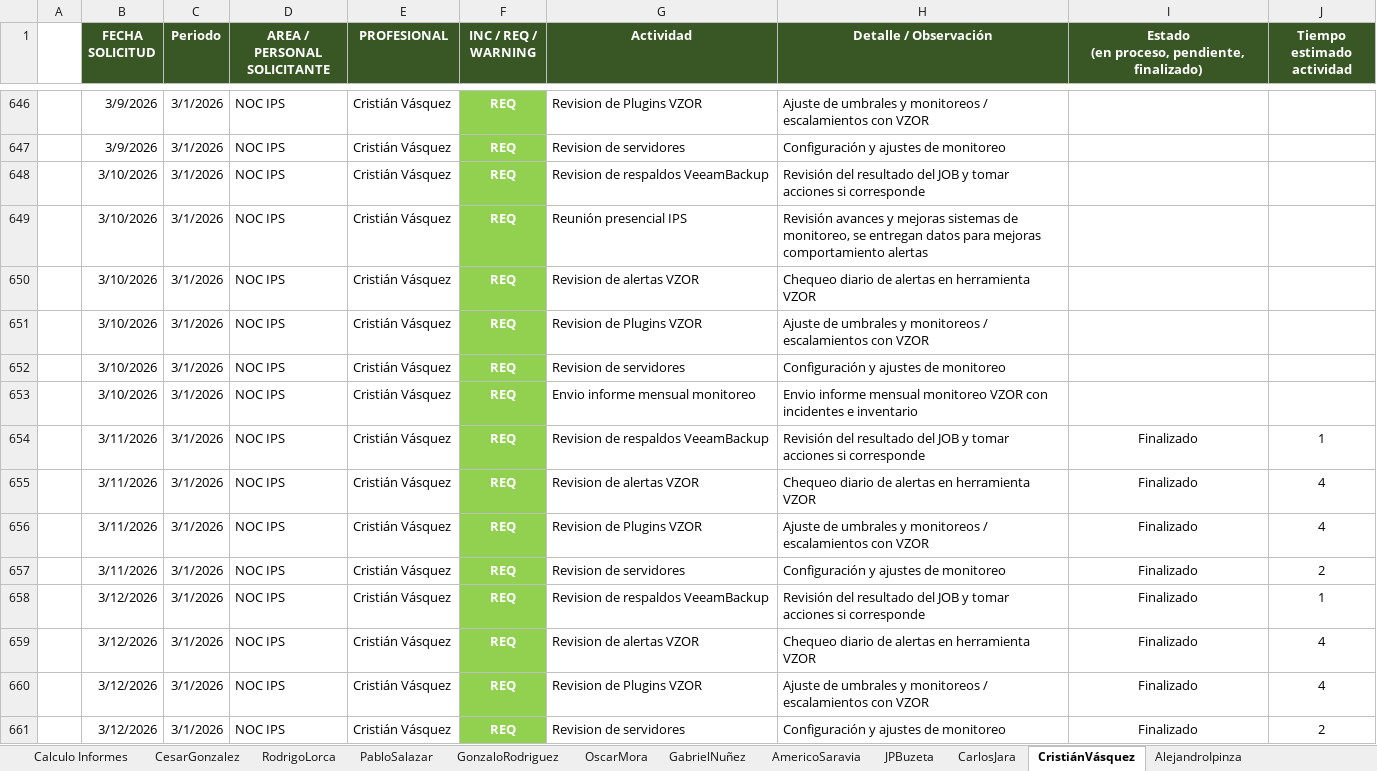
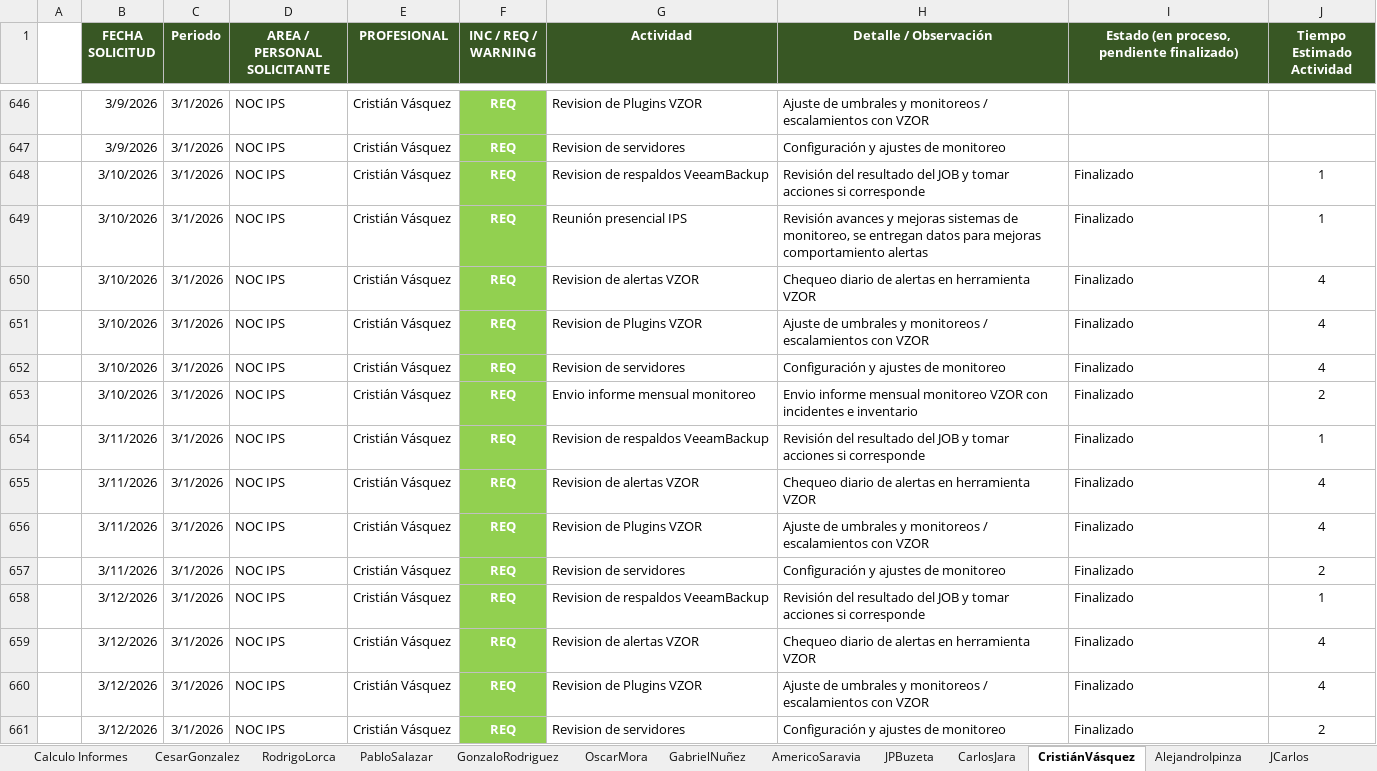
Before and after one commit to MagpMax/Auxiliar, an Excel workbook: Docs/Bitacora.xlsx, sheet CristiánVásquez, drawn as a sheet; only a part is shown, gaps mark what is left out; values as stored, in another font and other column widths than the file's, no borders; conditional formats not drawn; ↵ is a line break in a cell; the diff covers the shown part only; the diff names each change by its address in the sheet, - before the commit and + after, or states it on an @@ line.

```diff
--- a/Docs/Bitacora.xlsx (sheet CristiánVásquez)
+++ b/Docs/Bitacora.xlsx (sheet CristiánVásquez)
+sheet tab: JCarlos
-I1: Estado ↵ (en proceso, pendiente, finalizado)
+I1: Estado (en proceso, pendiente finalizado)
-J1: Tiempo estimado ↵ actividad
+J1: Tiempo Estimado Actividad
-I648:I653: (empty)
+I648:I653: Finalizado
-J648:J649 (Tiempo Estimado Actividad): (empty)
+J648:J649 (Tiempo Estimado Actividad): 1
-J650:J652 (Tiempo Estimado Actividad): (empty)
+J650:J652 (Tiempo Estimado Actividad): 4
-J653 (Tiempo Estimado Actividad): (empty)
+J653 (Tiempo Estimado Actividad): 2
-I654:I661 alignment: center
+I654:I661 alignment: left
```
Also changed, not shown: 169 added rows and cell formats elsewhere in this sheet, sheet AmericoSaravia, sheet JPBuzeta, sheet CarlosJara, sheet OscarMora, sheet GabrielNuñez, sheet RodrigoLorca, 4 more sheets, formulas that keep their value, charts or pictures, 7 other files.
